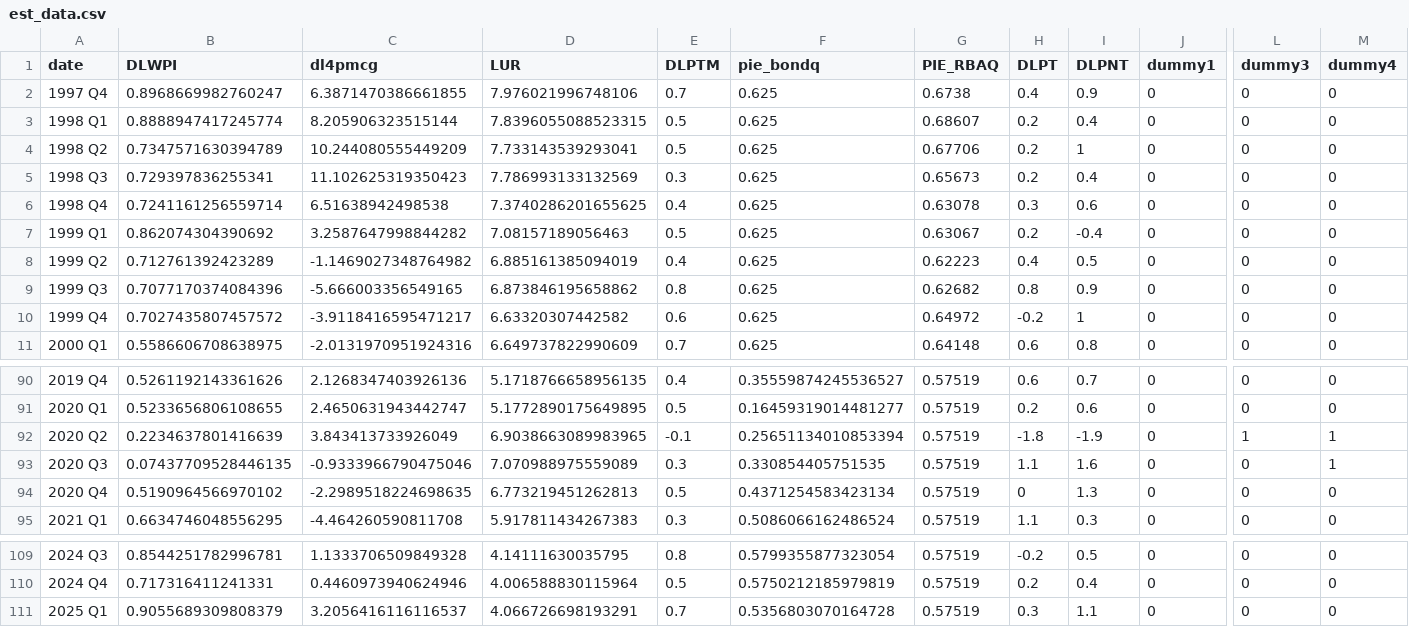
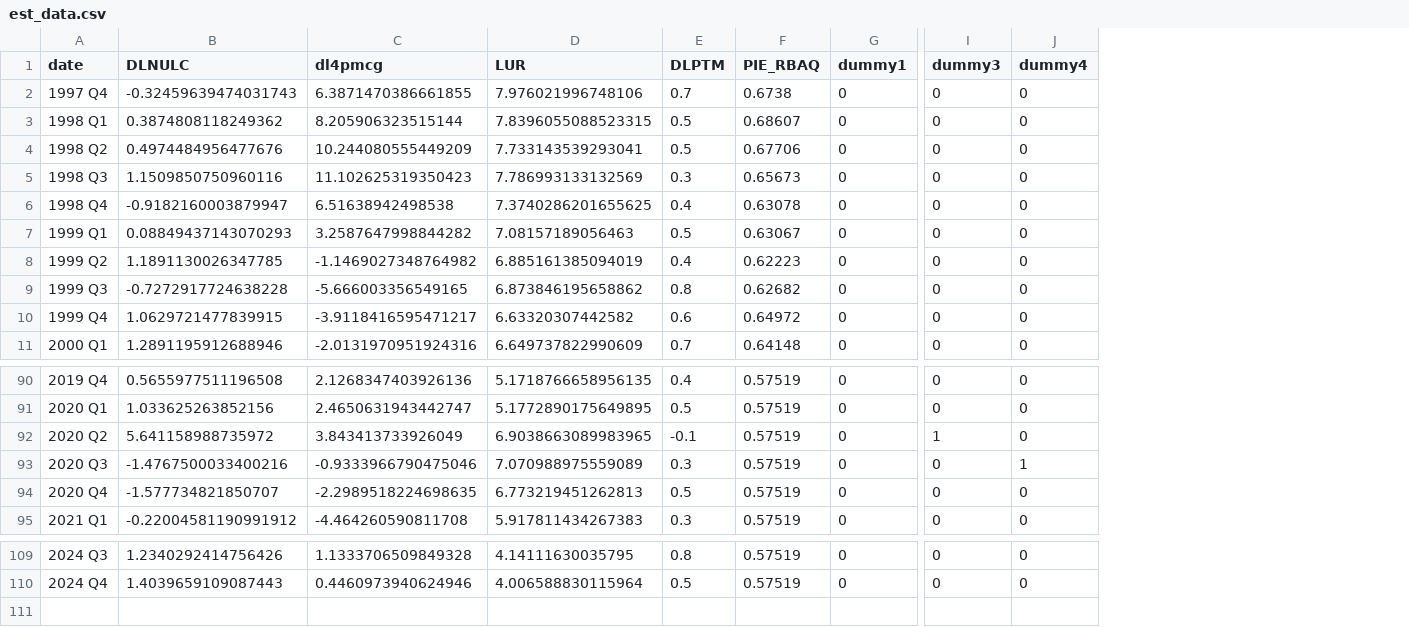
Before and after one commit to igross/nairu, a CSV file: output/est_data.csv, drawn as a sheet; only a part is shown, gaps mark what is left out; removed rows and columns are numbered as before the commit, all else as after; rows hold the shown columns only; the diff names each change by its address in the sheet, - before the commit and + after, or states it on an @@ line.

Commit message:
Refreshing data 2025-06-17

```diff
--- a/output/est_data.csv
+++ b/output/est_data.csv
-column B (DLWPI), rows 2-11: 0.8968669982760247 | 0.8888947417245774 | 0.7347571630394789 | 0.729397836255341 | 0.7241161256559714 | 0.862074304390692 | 0.712761392423289 | 0.7077170374084396 | 0.7027435807457572 | 0.5586606708638975; rows 90-95: 0.5261192143361626 | 0.5233656806108655 | 0.2234637801416639 | 0.07437709528446135 | 0.5190964566970102 | 0.6634746048556295; rows 109-110: 0.8544251782996781 | 0.717316411241331
+column B (DLNULC), rows 2-11: -0.32459639474031743 | 0.3874808118249362 | 0.4974484956477676 | 1.1509850750960116 | -0.9182160003879947 | 0.08849437143070293 | 1.1891130026347785 | -0.7272917724638228 | 1.0629721477839915 | 1.2891195912688946; rows 90-95: 0.5655977511196508 | 1.033625263852156 | 5.641158988735972 | -1.4767500033400216 | -1.577734821850707 | -0.22004581190991912; rows 109-110: 1.2340292414756426 | 1.4039659109087443
-column F (pie_bondq), rows 2-11: all 0.625; rows 90-95: 0.35559874245536527 | 0.16459319014481277 | 0.25651134010853394 | 0.330854405751535 | 0.4371254583423134 | 0.5086066162486524; rows 109-110: 0.5799355877323054 | 0.5750212185979819
-column H (DLPT), rows 2-11: 0.4 | 0.2 | 0.2 | 0.2 | 0.3 | 0.2 | 0.4 | 0.8 | -0.2 | 0.6; rows 90-95: 0.6 | 0.2 | -1.8 | 1.1 | 0 | 1.1; rows 109-110: -0.2 | 0.2
-column I (DLPNT), rows 2-11: 0.9 | 0.4 | 1 | 0.4 | 0.6 | -0.4 | 0.5 | 0.9 | 1 | 0.8; rows 90-95: 0.7 | 0.6 | -1.9 | 1.6 | 1.3 | 0.3; rows 109-110: 0.5 | 0.4
-J92 (dummy4): 1
+J92 (dummy4): 0
-row 111: 2025 Q1 | 0.9055689309808379 | 3.2056416116116537 | 4.066726698193291 | 0.7 | 0.5356803070164728 | 0.57519 | 0.3 | 1.1 | 0 | 0 | 0
```
Also changed, not shown: 5 other files.
